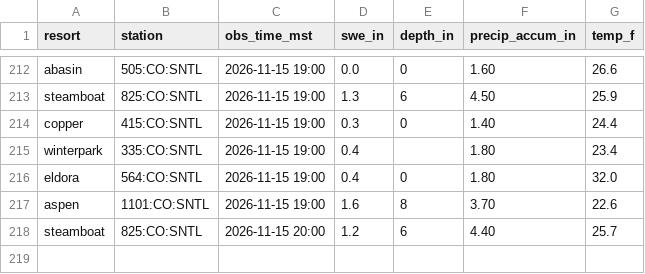
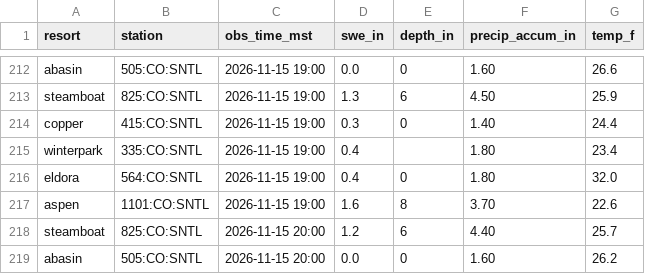
Before and after one commit to i70skibum/ski-logger, a CSV file: data/snotel/2026-11.csv, drawn as a sheet; only a part is shown, gaps mark what is left out.

Commit message:
data 2026-11-16T04:16Z

```diff
--- a/data/snotel/2026-11.csv
+++ b/data/snotel/2026-11.csv
@@ -218 +218,2 @@ aspen,1101:CO:SNTL,2026-11-15 19:00,1.6,8,3.70,22.6
 steamboat,825:CO:SNTL,2026-11-15 20:00,1.2,6,4.40,25.7
+abasin,505:CO:SNTL,2026-11-15 20:00,0.0,0,1.60,26.2
```
Also changed, not shown: data/speed/2026-11.csv, 1 other file.
